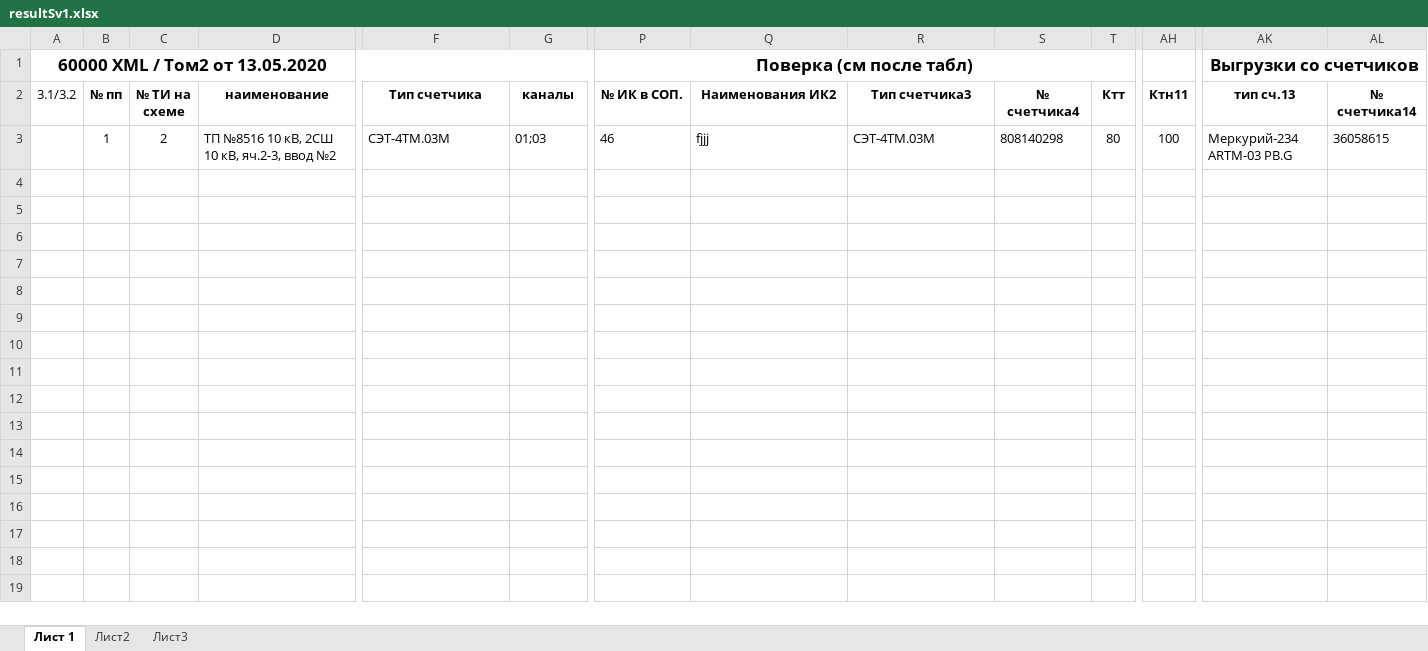
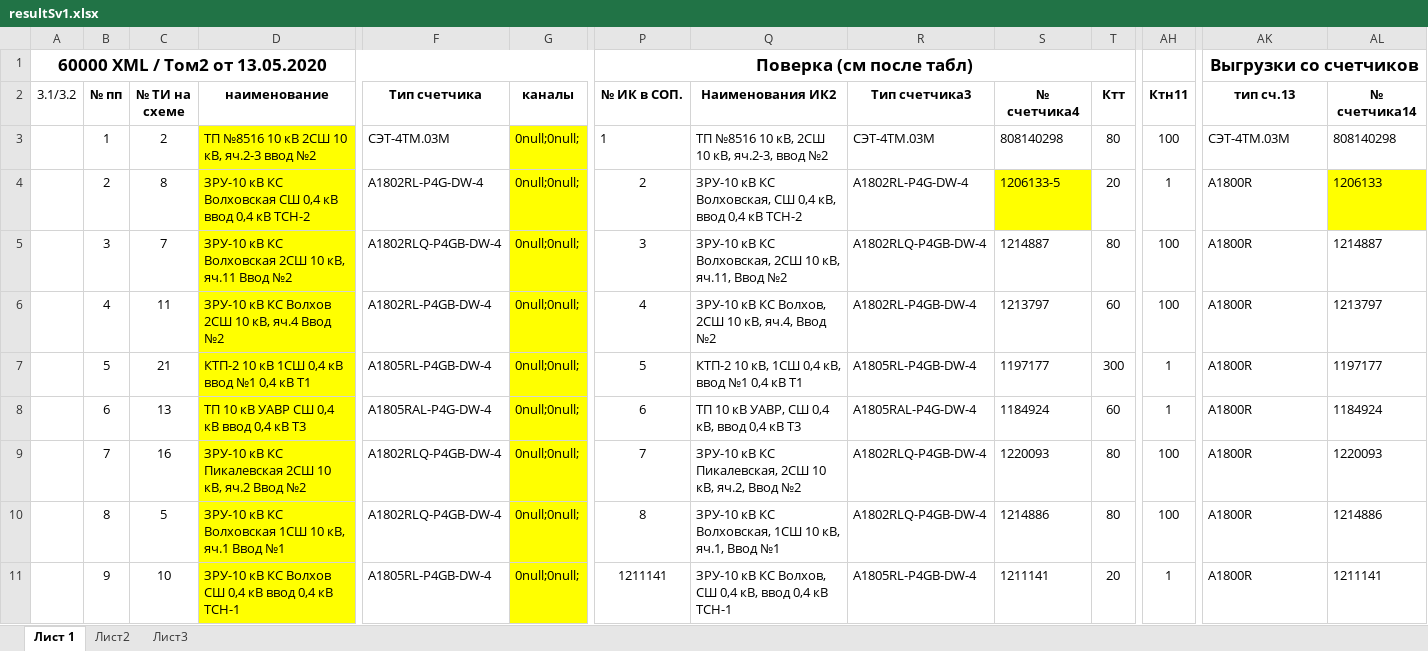
Before and after one commit to aiismres/monitoring-si, an Excel workbook: resultSv1.xlsx, sheet Лист 1, drawn as a sheet; only a part is shown, gaps mark what is left out; values as stored, in another font and other column widths than the file's, no borders; rows hold the shown columns only; the diff covers the shown part only; the diff names each change by its address in the sheet, - before the commit and + after, or states it on an @@ line.

```diff
--- a/resultSv1.xlsx (sheet Лист 1)
+++ b/resultSv1.xlsx (sheet Лист 1)
-D3 (наименование): ТП №8516 10 кВ, 2СШ 10 кВ, яч.2-3, ввод №2
+D3 (наименование): ТП №8516 10 кВ 2СШ 10 кВ, яч.2-3 ввод №2
-D3 fill: none
+D3 fill: #FFFF00
-G3 (каналы): 01;03
+G3 (каналы): 0null;0null;
-G3 fill: none
+G3 fill: #FFFF00
-P3 (№ ИК в СОП.): 46
+P3 (№ ИК в СОП.): 1
-Q3 (Наименования ИК2): fjjj
+Q3 (Наименования ИК2): ТП №8516 10 кВ, 2СШ 10 кВ, яч.2-3, ввод №2
-AK3 (тип сч.13): Меркурий-234 АRТМ-03 РВ.G
+AK3 (тип сч.13): СЭТ-4ТМ.03М
-AL3 (№ счетчика14): 36058615
+AL3 (№ счетчика14): 808140298
+row 4:  | 2 | 8 | ЗРУ-10 кВ КС Волховская СШ 0,4 кВ ввод 0,4 кВ ТСН-2 | А1802RL-Р4G-DW-4 | 0null;0null; | 2 | ЗРУ-10 кВ КС Волховская, СШ 0,4 кВ, ввод 0,4 кВ ТСН-2 | А1802RL-Р4G-DW-4 | 1206133-5 | 20 | 1 | А1800R | 1206133
+row 5:  | 3 | 7 | ЗРУ-10 кВ КС Волховская 2СШ 10 кВ, яч.11 Ввод №2 | А1802RLQ-Р4GВ-DW-4 | 0null;0null; | 3 | ЗРУ-10 кВ КС Волховская, 2СШ 10 кВ, яч.11, Ввод №2 | А1802RLQ-Р4GВ-DW-4 | 1214887 | 80 | 100 | А1800R | 1214887
+row 6:  | 4 | 11 | ЗРУ-10 кВ КС Волхов 2СШ 10 кВ, яч.4 Ввод №2 | А1802RL-Р4GВ-DW-4 | 0null;0null; | 4 | ЗРУ-10 кВ КС Волхов, 2СШ 10 кВ, яч.4, Ввод №2 | А1802RL-Р4GВ-DW-4 | 1213797 | 60 | 100 | А1800R | 1213797
+row 7:  | 5 | 21 | КТП-2 10 кВ 1СШ 0,4 кВ ввод №1 0,4 кВ Т1 | А1805RL-Р4GВ-DW-4 | 0null;0null; | 5 | КТП-2 10 кВ, 1СШ 0,4 кВ, ввод №1 0,4 кВ Т1 | А1805RL-Р4GВ-DW-4 | 1197177 | 300 | 1 | А1800R | 1197177
+row 8:  | 6 | 13 | ТП 10 кВ УАВР СШ 0,4 кВ ввод 0,4 кВ Т3 | А1805RАL-Р4G-DW-4 | 0null;0null; | 6 | ТП 10 кВ УАВР, СШ 0,4 кВ, ввод 0,4 кВ Т3 | А1805RАL-Р4G-DW-4 | 1184924 | 60 | 1 | А1800R | 1184924
+row 9:  | 7 | 16 | ЗРУ-10 кВ КС Пикалевская 2СШ 10 кВ, яч.2 Ввод №2 | А1802RLQ-Р4GВ-DW-4 | 0null;0null; | 7 | ЗРУ-10 кВ КС Пикалевская, 2СШ 10 кВ, яч.2, Ввод №2 | А1802RLQ-Р4GВ-DW-4 | 1220093 | 80 | 100 | А1800R | 1220093
+row 10:  | 8 | 5 | ЗРУ-10 кВ КС Волховская 1СШ 10 кВ, яч.1 Ввод №1 | А1802RLQ-Р4GВ-DW-4 | 0null;0null; | 8 | ЗРУ-10 кВ КС Волховская, 1СШ 10 кВ, яч.1, Ввод №1 | А1802RLQ-Р4GВ-DW-4 | 1214886 | 80 | 100 | А1800R | 1214886
+row 11:  | 9 | 10 | ЗРУ-10 кВ КС Волхов СШ 0,4 кВ ввод 0,4 кВ ТСН-1 | А1805RL-Р4GВ-DW-4 | 0null;0null; | 1211141 | ЗРУ-10 кВ КС Волхов, СШ 0,4 кВ, ввод 0,4 кВ ТСН-1 | А1805RL-Р4GВ-DW-4 | 1211141 | 20 | 1 | А1800R | 1211141
```
Also changed, not shown: 21 added rows elsewhere in this sheet, 15 other files.
